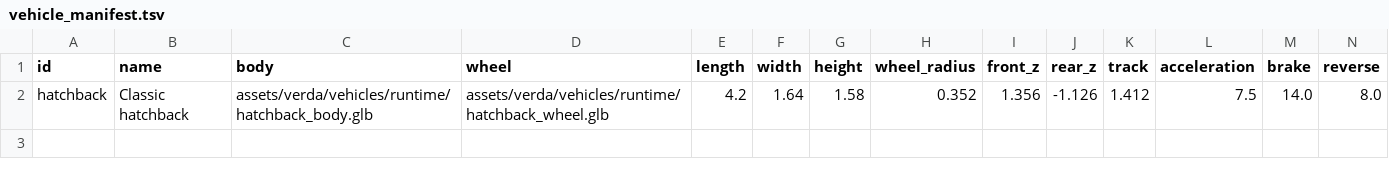
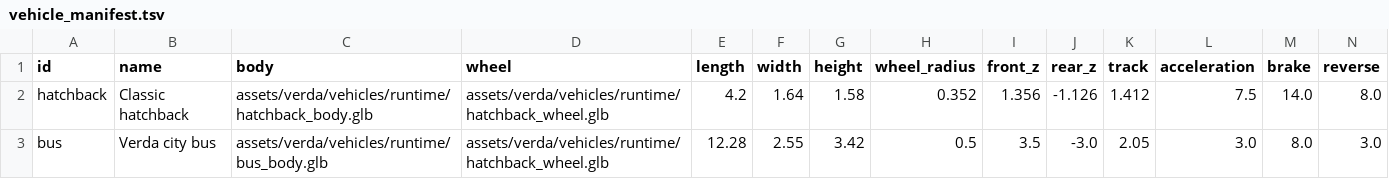
Before and after one commit to kayakcrasher/OUTLAND, a TSV file: assets/verda/vehicles/vehicle_manifest.tsv, drawn as a sheet; only a part is shown; rows hold the shown columns only; the diff names each change by its address in the sheet, - before the commit and + after, or states it on an @@ line.

```diff
--- a/assets/verda/vehicles/vehicle_manifest.tsv
+++ b/assets/verda/vehicles/vehicle_manifest.tsv
+row 3: bus | Verda city bus | assets/verda/vehicles/runtime/bus_body.glb | assets/verda/vehicles/runtime/hatchback_wheel.glb | 12.28 | 2.55 | 3.42 | 0.5 | 3.5 | -3.0 | 2.05 | 3.0 | 8.0 | 3.0
```
Also changed, not shown: 25 other files.
